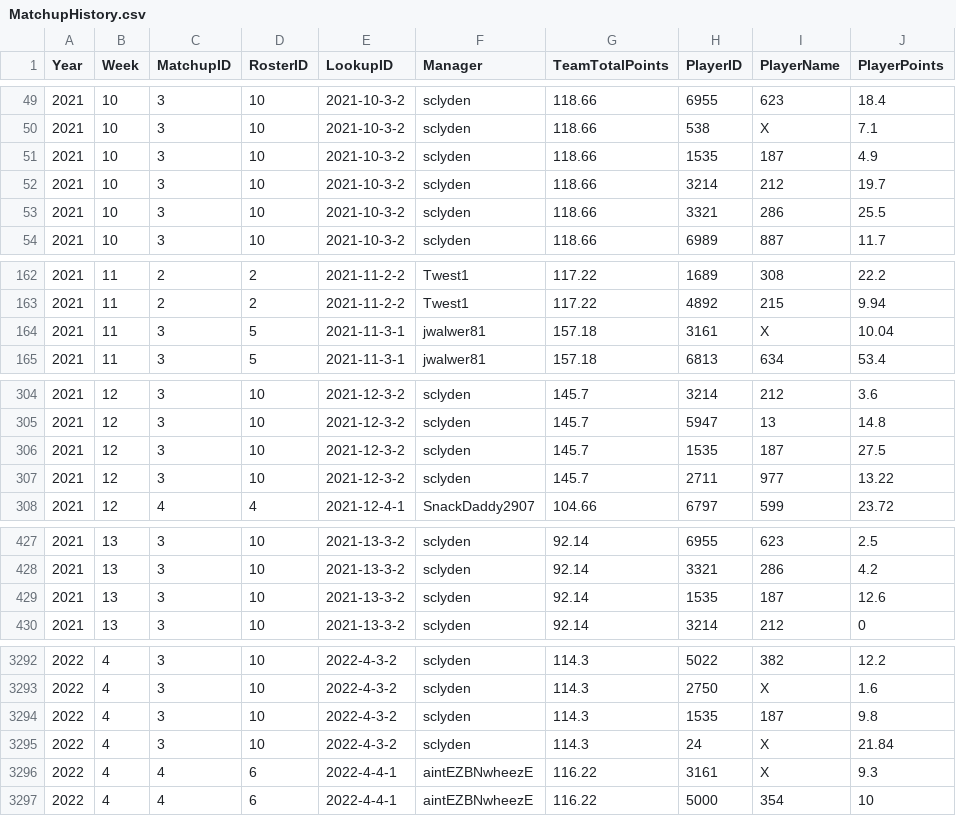
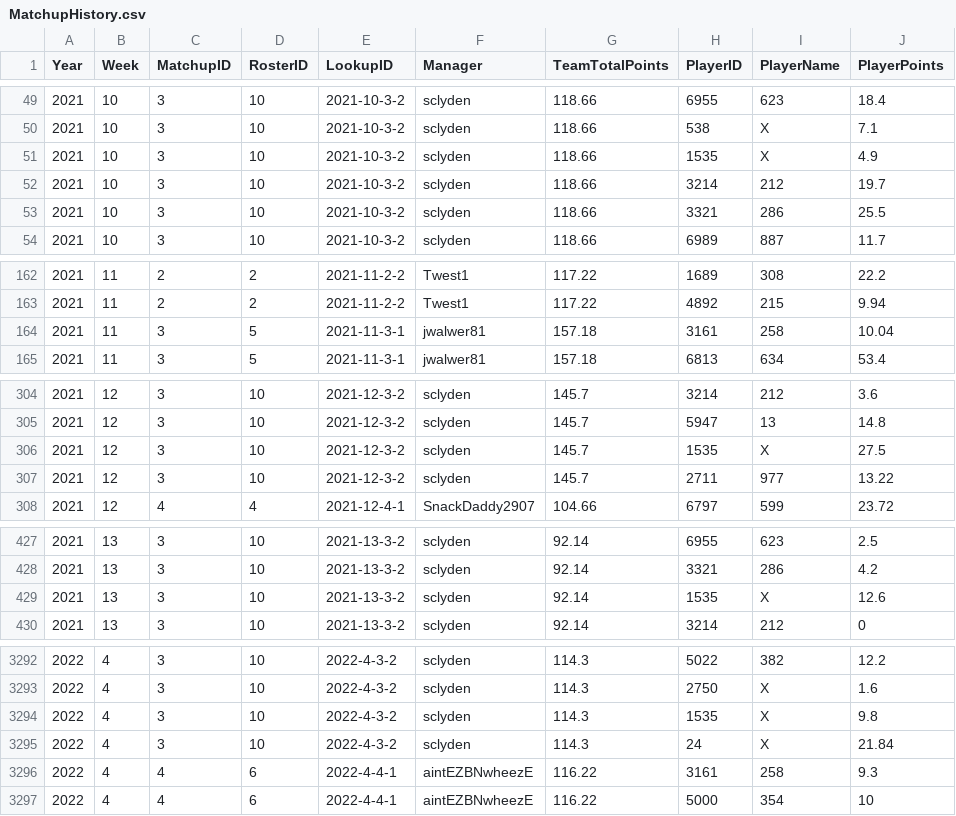
Before and after one commit to lalder95/AGS_Data, a CSV file: CSV/MatchupHistory.csv, drawn as a sheet; only a part is shown, gaps mark what is left out; the diff covers the shown part only.

```diff
--- a/CSV/MatchupHistory.csv
+++ b/CSV/MatchupHistory.csv
@@ -50,3 +50,3 @@ Year,Week,MatchupID,RosterID,LookupID,Manager,TeamTotalPoints,PlayerID,PlayerNam
 2021,10,3,10,2021-10-3-2,sclyden,118.66,538,X,7.1
-2021,10,3,10,2021-10-3-2,sclyden,118.66,1535,187,4.9
+2021,10,3,10,2021-10-3-2,sclyden,118.66,1535,X,4.9
 2021,10,3,10,2021-10-3-2,sclyden,118.66,3214,212,19.7
@@ -163,3 +163,3 @@ Year,Week,MatchupID,RosterID,LookupID,Manager,TeamTotalPoints,PlayerID,PlayerNam
 2021,11,2,2,2021-11-2-2,Twest1,117.22,4892,215,9.94
-2021,11,3,5,2021-11-3-1,jwalwer81,157.18,3161,X,10.04
+2021,11,3,5,2021-11-3-1,jwalwer81,157.18,3161,258,10.04
 2021,11,3,5,2021-11-3-1,jwalwer81,157.18,6813,634,53.4
@@ -305,3 +305,3 @@ Year,Week,MatchupID,RosterID,LookupID,Manager,TeamTotalPoints,PlayerID,PlayerNam
 2021,12,3,10,2021-12-3-2,sclyden,145.7,5947,13,14.8
-2021,12,3,10,2021-12-3-2,sclyden,145.7,1535,187,27.5
+2021,12,3,10,2021-12-3-2,sclyden,145.7,1535,X,27.5
 2021,12,3,10,2021-12-3-2,sclyden,145.7,2711,977,13.22
@@ -428,3 +428,3 @@ Year,Week,MatchupID,RosterID,LookupID,Manager,TeamTotalPoints,PlayerID,PlayerNam
 2021,13,3,10,2021-13-3-2,sclyden,92.14,3321,286,4.2
-2021,13,3,10,2021-13-3-2,sclyden,92.14,1535,187,12.6
+2021,13,3,10,2021-13-3-2,sclyden,92.14,1535,X,12.6
 2021,13,3,10,2021-13-3-2,sclyden,92.14,3214,212,0
@@ -3293,5 +3293,5 @@ Year,Week,MatchupID,RosterID,LookupID,Manager,TeamTotalPoints,PlayerID,PlayerNam
 2022,4,3,10,2022-4-3-2,sclyden,114.3,2750,X,1.6
-2022,4,3,10,2022-4-3-2,sclyden,114.3,1535,187,9.8
+2022,4,3,10,2022-4-3-2,sclyden,114.3,1535,X,9.8
 2022,4,3,10,2022-4-3-2,sclyden,114.3,24,X,21.84
-2022,4,4,6,2022-4-4-1,aintEZBNwheezE,116.22,3161,X,9.3
+2022,4,4,6,2022-4-4-1,aintEZBNwheezE,116.22,3161,258,9.3
 2022,4,4,6,2022-4-4-1,aintEZBNwheezE,116.22,5000,354,10
```
Also changed, not shown: 25 edited cells elsewhere in this file, CSV/MockDraft1.csv, CSV/MockDraft2.csv, 2 other files.
